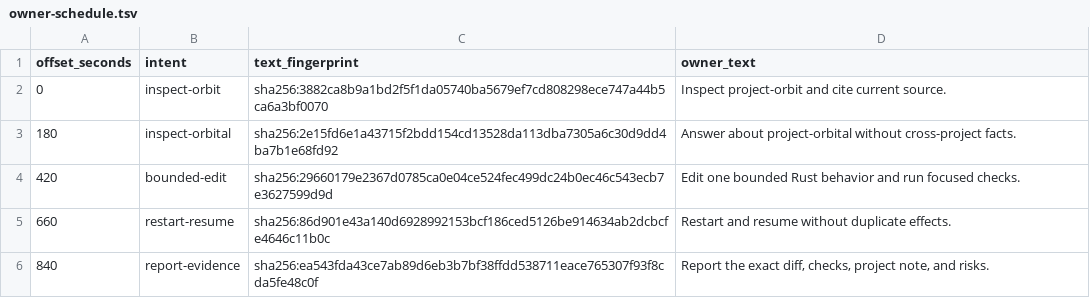
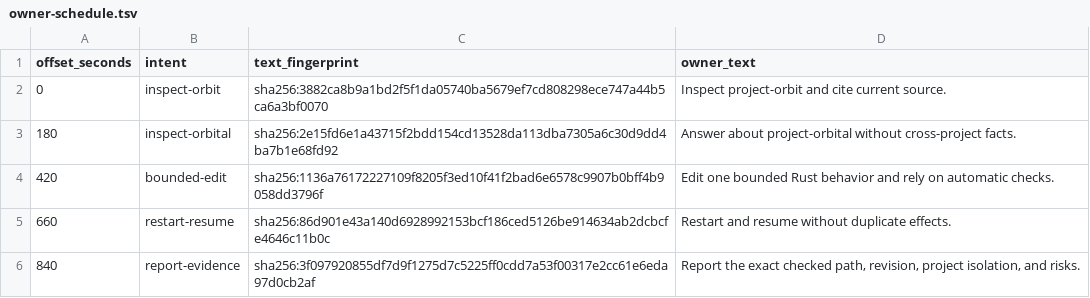
Before and after one commit to lkjsxc/lkjagent, a TSV file: evaluation/scenarios/multi-project-development/owner-schedule.tsv, drawn as a sheet.

```diff
--- a/evaluation/scenarios/multi-project-development/owner-schedule.tsv
+++ b/evaluation/scenarios/multi-project-development/owner-schedule.tsv
@@ -3,4 +3,4 @@ offset_seconds	intent	text_fingerprint	owner_text
 180	inspect-orbital	sha256:2e15fd6e1a43715f2bdd154cd13528da113dba7305a6c30d9dd4ba7b1e68fd92	Answer about project-orbital without cross-project facts.
-420	bounded-edit	sha256:29660179e2367d0785ca0e04ce524fec499dc24b0ec46c543ecb7e3627599d9d	Edit one bounded Rust behavior and run focused checks.
+420	bounded-edit	sha256:1136a76172227109f8205f3ed10f41f2bad6e6578c9907b0bff4b9058dd3796f	Edit one bounded Rust behavior and rely on automatic checks.
 660	restart-resume	sha256:86d901e43a140d6928992153bcf186ced5126be914634ab2dcbcfe4646c11b0c	Restart and resume without duplicate effects.
-840	report-evidence	sha256:ea543fda43ce7ab89d6eb3b7bf38ffdd538711eace765307f93f8cda5fe48c0f	Report the exact diff, checks, project note, and risks.
+840	report-evidence	sha256:3f097920855df7d9f1275d7c5225ff0cdd7a53f00317e2cc61e6eda97d0cb2af	Report the exact checked path, revision, project isolation, and risks.
```
Also changed, not shown: evaluation/scenarios/daily-life-recall/checks.tsv, evaluation/scenarios/daily-life-recall/owner-schedule.tsv, 15 other files.
